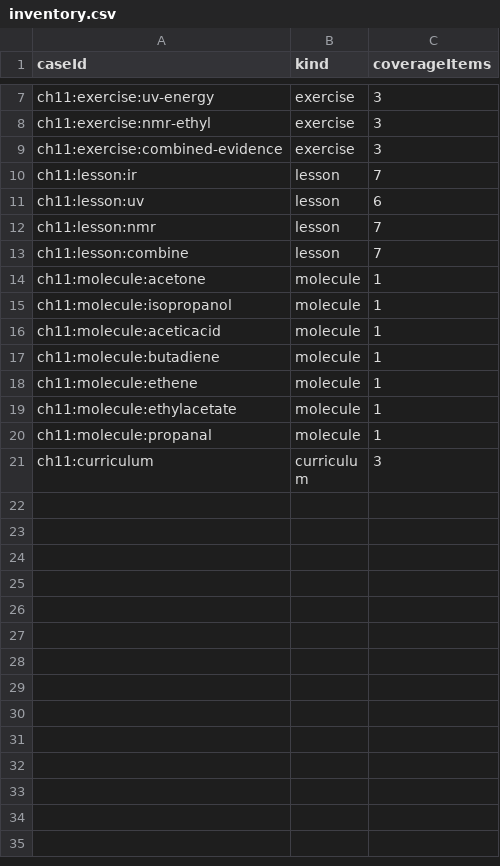
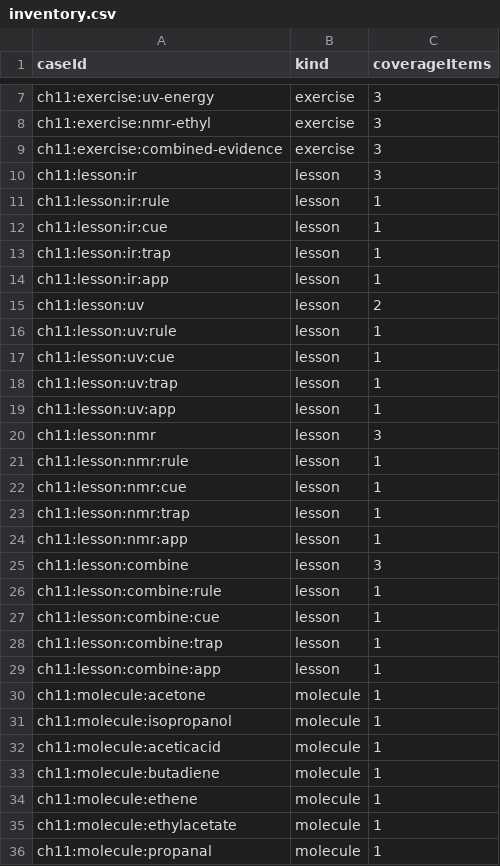
Before and after one commit to lask2026/Orgo-Field-Notes, a CSV file: review/packets/chapter-11/inventory.csv, drawn as a sheet; only a part is shown, gaps mark what is left out; the shorter side is filled out with more unchanged rows.

Commit message:
Restore remix visual card layouts for chapter 11

```diff
--- a/review/packets/chapter-11/inventory.csv
+++ b/review/packets/chapter-11/inventory.csv
@@ -9,6 +9,22 @@ ch11:exercise:nmr-ethyl,exercise,3
 ch11:exercise:combined-evidence,exercise,3
-ch11:lesson:ir,lesson,7
-ch11:lesson:uv,lesson,6
-ch11:lesson:nmr,lesson,7
-ch11:lesson:combine,lesson,7
+ch11:lesson:ir,lesson,3
+ch11:lesson:ir:rule,lesson,1
+ch11:lesson:ir:cue,lesson,1
+ch11:lesson:ir:trap,lesson,1
+ch11:lesson:ir:app,lesson,1
+ch11:lesson:uv,lesson,2
+ch11:lesson:uv:rule,lesson,1
+ch11:lesson:uv:cue,lesson,1
+ch11:lesson:uv:trap,lesson,1
+ch11:lesson:uv:app,lesson,1
+ch11:lesson:nmr,lesson,3
+ch11:lesson:nmr:rule,lesson,1
+ch11:lesson:nmr:cue,lesson,1
+ch11:lesson:nmr:trap,lesson,1
+ch11:lesson:nmr:app,lesson,1
+ch11:lesson:combine,lesson,3
+ch11:lesson:combine:rule,lesson,1
+ch11:lesson:combine:cue,lesson,1
+ch11:lesson:combine:trap,lesson,1
+ch11:lesson:combine:app,lesson,1
 ch11:molecule:acetone,molecule,1
```
Also changed, not shown: 18 other files.
